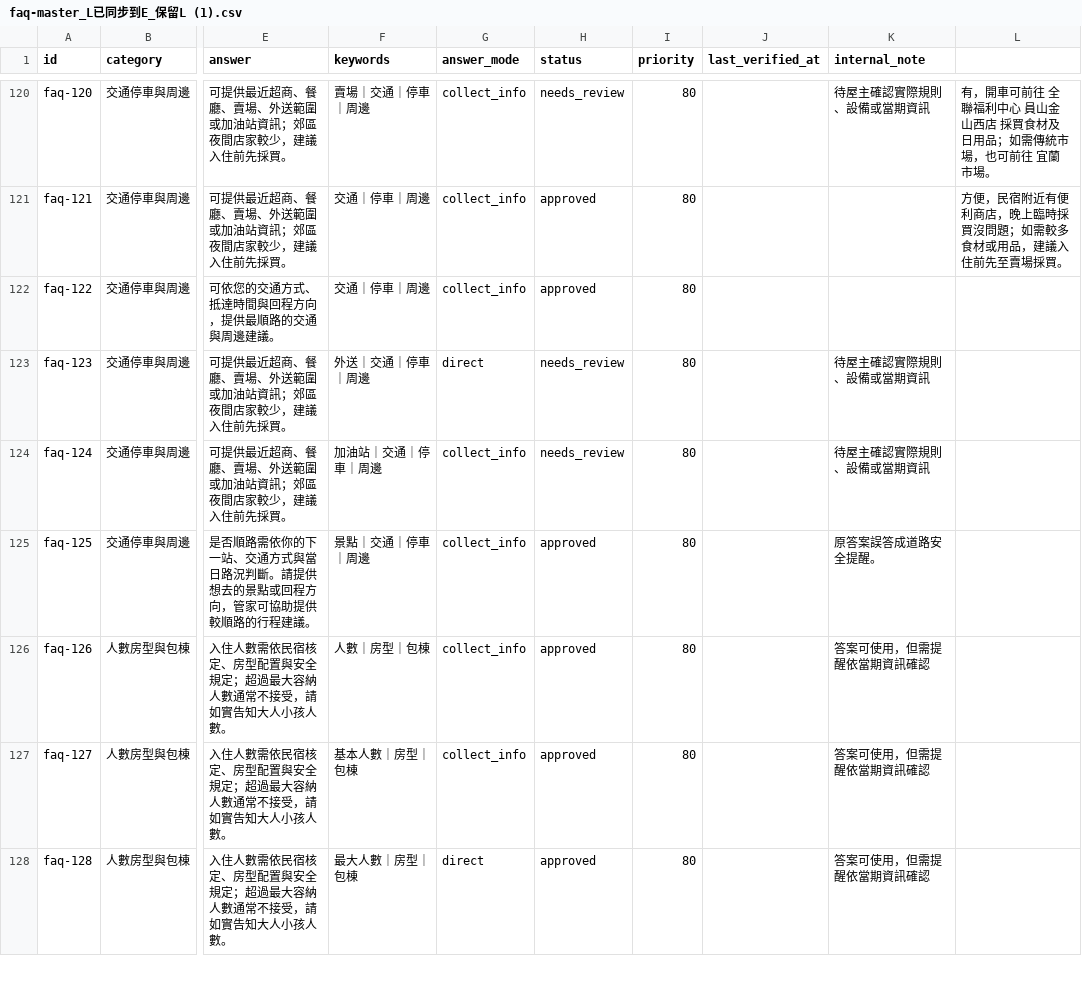
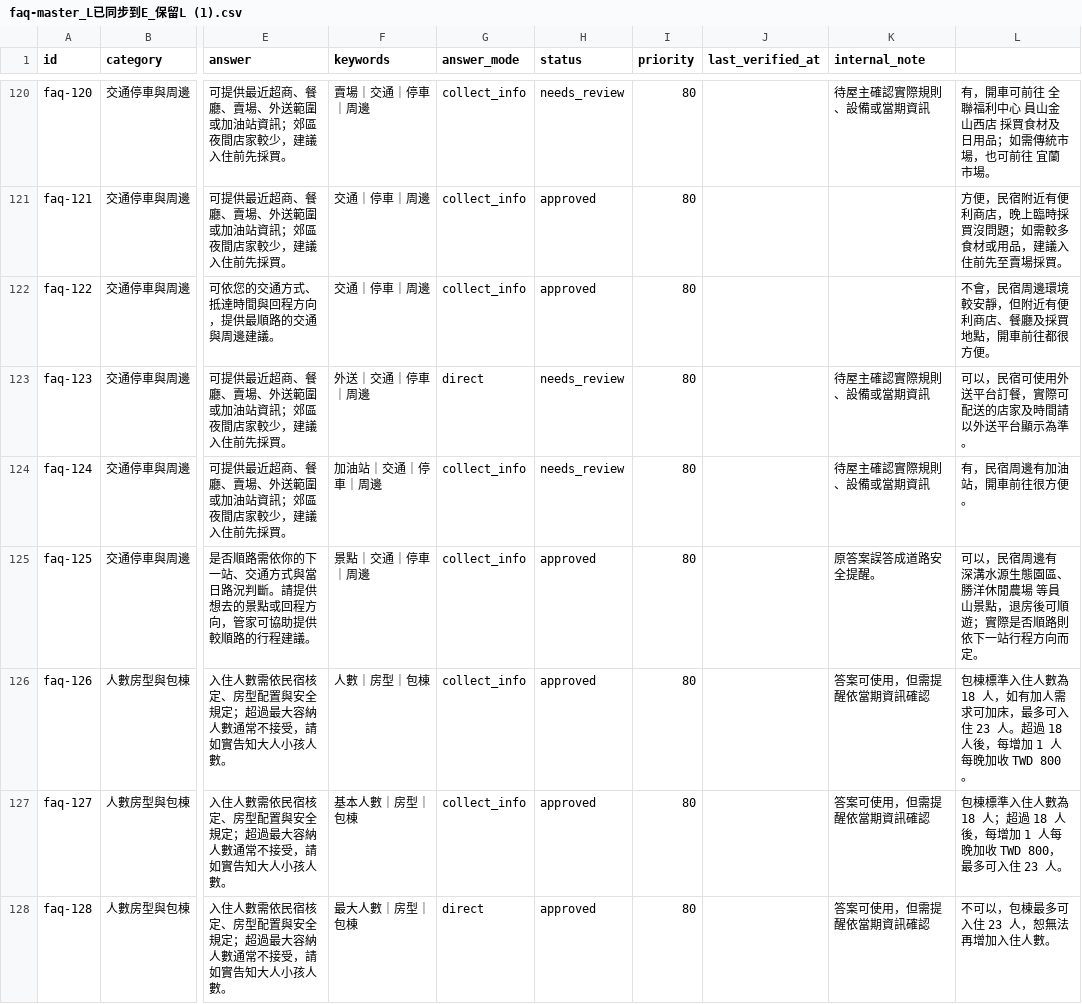
Before and after one commit to ianshih69/mumbao-universe, a CSV file: client/api/knowledge/faq-master_L已同步到E_保留L (1).csv, drawn as a sheet; only a part is shown, gaps mark what is left out; the diff covers the shown part only; the diff names each change by its address in the sheet, - before the commit and + after, or states it on an @@ line.

```diff
--- a/client/api/knowledge/faq-master_L已同步到E_保留L (1).csv
+++ b/client/api/knowledge/faq-master_L已同步到E_保留L (1).csv
-L122: (empty)
+L122: 不會，民宿周邊環境較安靜，但附近有便利商店、餐廳及採買地點，開車前往都很方便。
-L123: (empty)
+L123: 可以，民宿可使用外送平台訂餐，實際可配送的店家及時間請以外送平台顯示為準。
-L124: (empty)
+L124: 有，民宿周邊有加油站，開車前往很方便。
-L125: (empty)
+L125: 可以，民宿周邊有 深溝水源生態園區、勝洋休閒農場 等員山景點，退房後可順遊；實際是否順路則依下一站行程方向而定。
-L126: (empty)
+L126: 包棟標準入住人數為 18 人，如有加人需求可加床，最多可入住 23 人。超過 18 人後，每增加 1 人每晚加收 TWD 800。
-L127: (empty)
+L127: 包棟標準入住人數為 18 人；超過 18 人後，每增加 1 人每晚加收 TWD 800，最多可入住 23 人。
-L128: (empty)
+L128: 不可以，包棟最多可入住 23 人，恕無法再增加入住人數。
```
Also changed, not shown: 21 edited cells elsewhere in this file, 4 other files.
